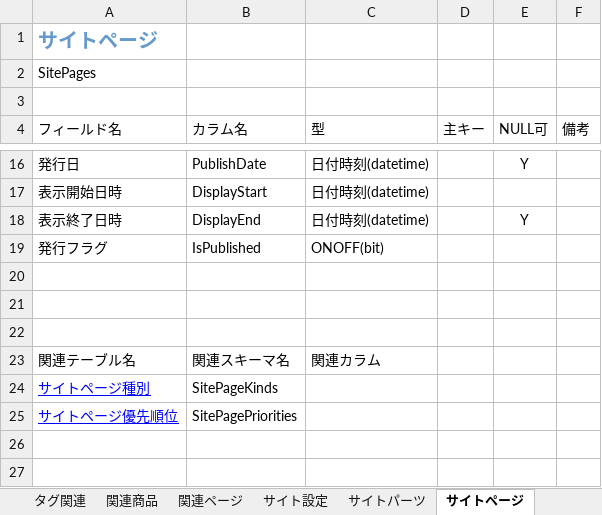
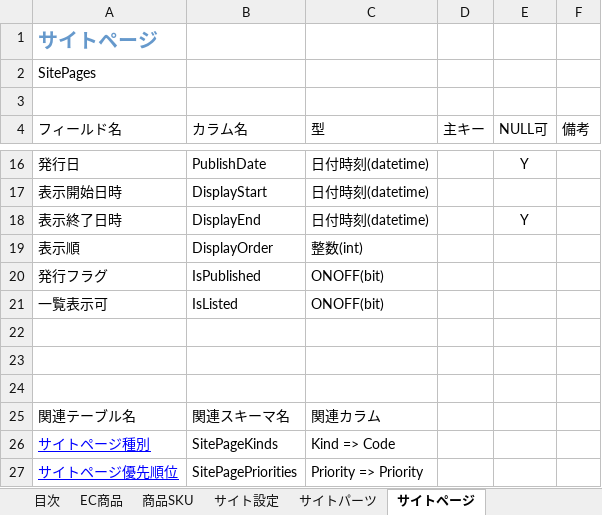
Before and after one commit to commerble/template-starter-kit--dash, an Excel workbook: schema.xlsx, sheet サイトページ, drawn as a sheet; only a part is shown, gaps mark what is left out; values as stored, in another font and other column widths than the file's, no borders; table styles not drawn; addresses are those after the commit; the diff names each change by its address in the sheet, - before the commit and + after, or states it on an @@ line.

```diff
--- a/schema.xlsx (sheet サイトページ)
+++ b/schema.xlsx (sheet サイトページ)
-sheet tab: タグ関連
-sheet tab: 関連商品
+row 19: 表示順 | DisplayOrder | 整数(int)
+row 21: 一覧表示可 | IsListed | ONOFF(bit)
-C26 (型): (empty)
+C26 (型): Kind => Code
-C27 (型): (empty)
+C27 (型): Priority => Priority
```
Also changed, not shown: sheet 目次, sheet 関連ページ, sheet サイトページ種別, sheet バナー, other sheet tabs, 27 other files.
